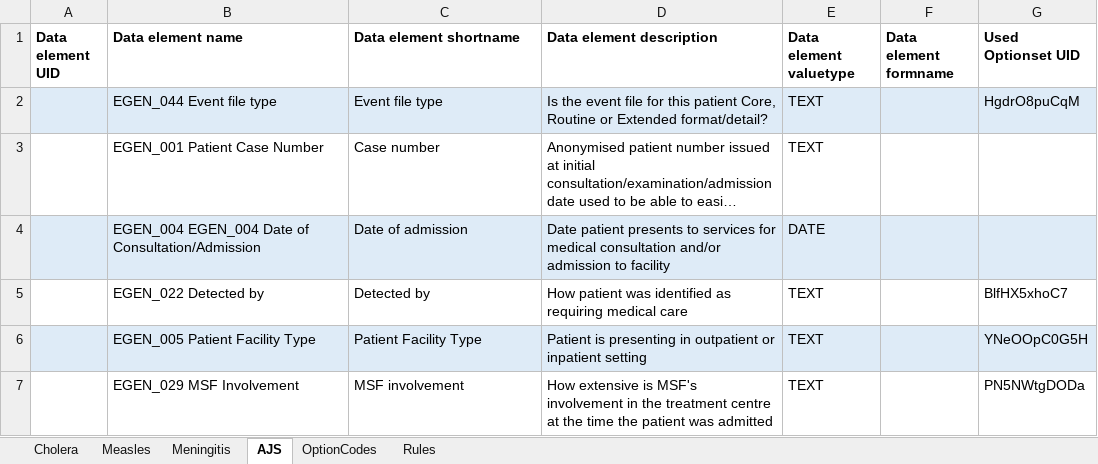
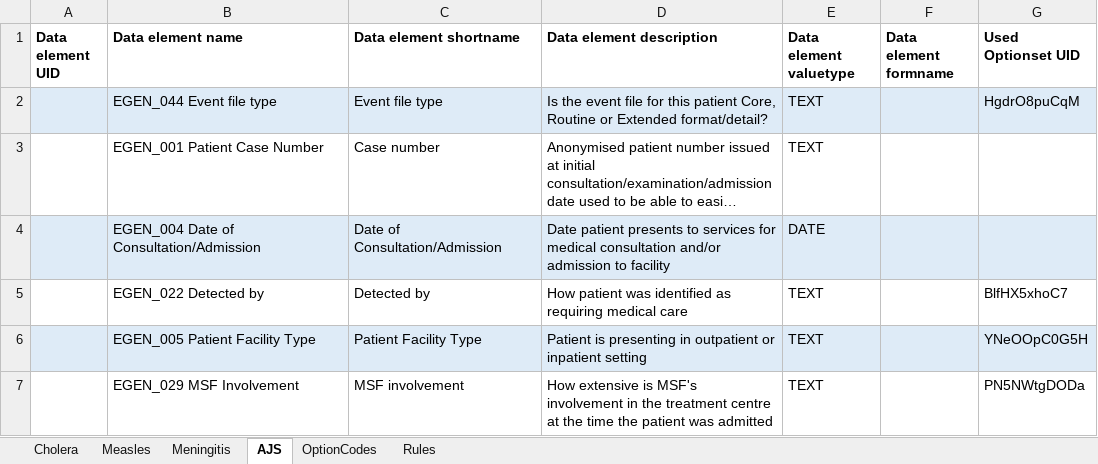
Before and after one commit to R4EPI/sitrep, an Excel workbook: inst/extdata/MSF-outbreak-dict.xlsx, sheet AJS, drawn as a sheet; only a part is shown; long unchanged cells end in …; values as stored, in another font and other column widths than the file's, no borders; the diff names each change by its address in the sheet, - before the commit and + after, or states it on an @@ line.

Commit message:
removing date_of_admission from gen_data and xlsx dictionaries. Only keep date_of_consultation_admission

```diff
--- a/inst/extdata/MSF-outbreak-dict.xlsx (sheet AJS)
+++ b/inst/extdata/MSF-outbreak-dict.xlsx (sheet AJS)
-B4 (Data element name): EGEN_004 EGEN_004 Date of Consultation/Admission
+B4 (Data element name): EGEN_004 Date of Consultation/Admission
-C4 (Data element shortname): Date of admission
+C4 (Data element shortname): Date of Consultation/Admission
```
Also changed, not shown: sheet Cholera, 1 other file.
